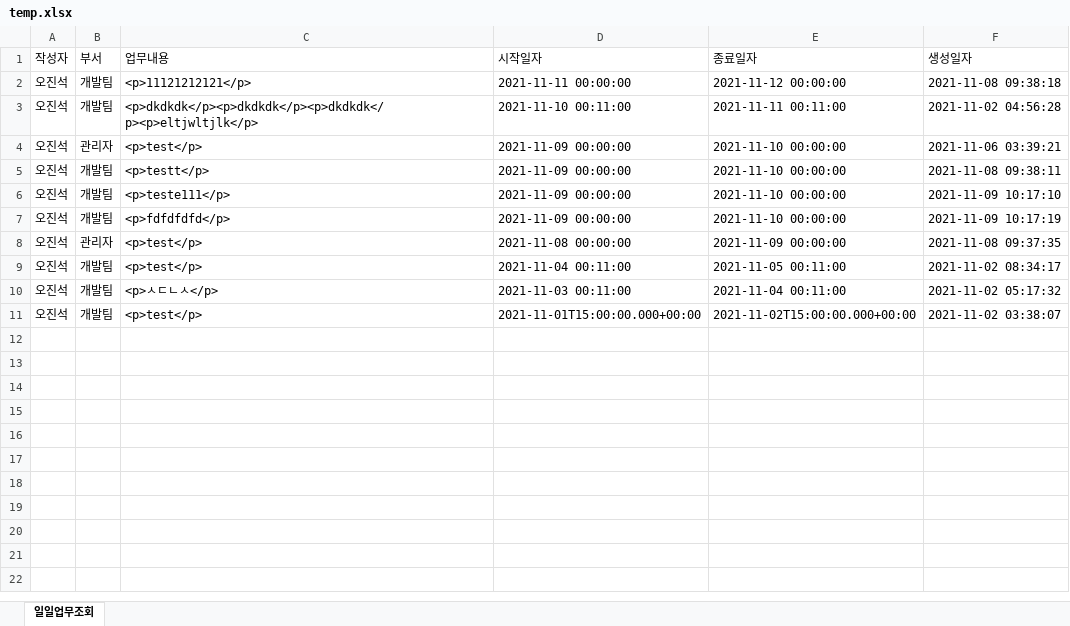
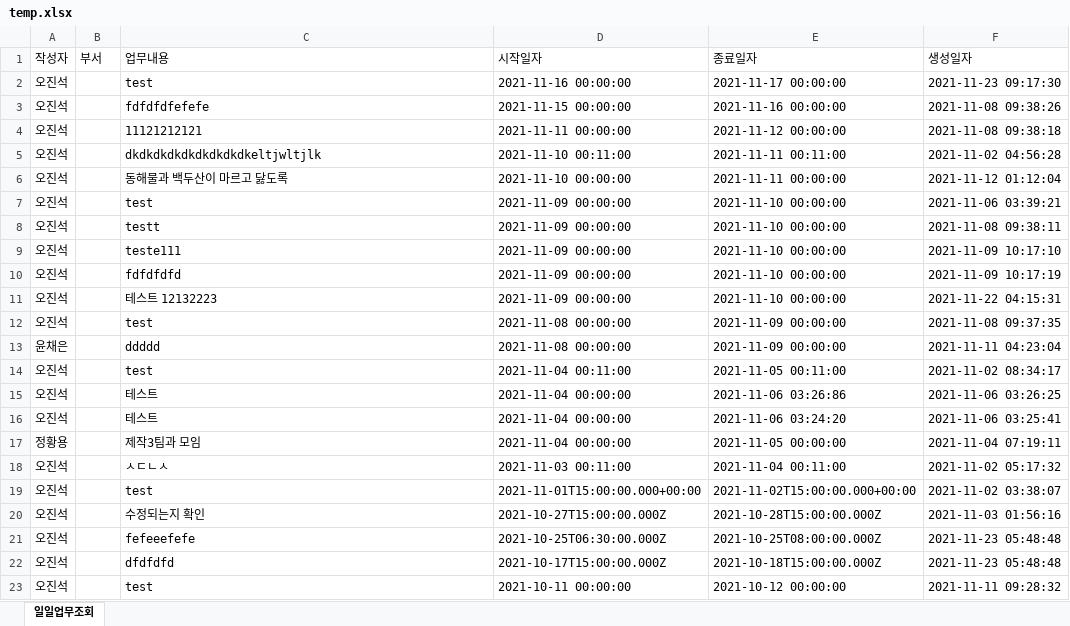
Before and after one commit to onlycan17/office_schedule, an Excel workbook: excel/temp.xlsx, sheet 일일업무조회, drawn as a sheet; values as stored, in another font and other column widths than the file's, no borders; addresses are those after the commit; the diff names each change by its address in the sheet, - before the commit and + after, or states it on an @@ line.

```diff
--- a/excel/temp.xlsx (sheet 일일업무조회)
+++ b/excel/temp.xlsx (sheet 일일업무조회)
+row 2: 오진석 |  | test | 2021-11-16 00:00:00 | 2021-11-17 00:00:00 | 2021-11-23 09:17:30
+row 3: 오진석 |  | fdfdfdfefefe | 2021-11-15 00:00:00 | 2021-11-16 00:00:00 | 2021-11-08 09:38:26
-B4:B5 (부서): 개발팀
+B4:B5 (부서): (empty)
-C4 (업무내용): <p>11121212121</p>
+C4 (업무내용): 11121212121
-C5 (업무내용): <p>dkdkdk</p><p>dkdkdk</p><p>dkdkdk</p><p>eltjwltjlk</p>
+C5 (업무내용): dkdkdkdkdkdkdkdkdkeltjwltjlk
+row 6: 오진석 |  | 동해물과 백두산이 마르고 닳도록 | 2021-11-10 00:00:00 | 2021-11-11 00:00:00 | 2021-11-12 01:12:04
-B7 (부서): 관리자
+B7 (부서): (empty)
-C7 (업무내용): <p>test</p>
+C7 (업무내용): test
-B8:B10 (부서): 개발팀
+B8:B10 (부서): (empty)
-C8 (업무내용): <p>testt</p>
+C8 (업무내용): testt
-C9 (업무내용): <p>teste111</p>
+C9 (업무내용): teste111
-C10 (업무내용): <p>fdfdfdfd</p>
+C10 (업무내용): fdfdfdfd
+row 11: 오진석 |  | 테스트 12132223 | 2021-11-09 00:00:00 | 2021-11-10 00:00:00 | 2021-11-22 04:15:31
-B12 (부서): 관리자
+B12 (부서): (empty)
-C12 (업무내용): <p>test</p>
+C12 (업무내용): test
+row 13: 윤채은 |  | ddddd | 2021-11-08 00:00:00 | 2021-11-09 00:00:00 | 2021-11-11 04:23:04
-B14 (부서): 개발팀
+B14 (부서): (empty)
-C14 (업무내용): <p>test</p>
+C14 (업무내용): test
+row 15: 오진석 |  | 테스트 | 2021-11-04 00:00:00 | 2021-11-06 03:26:86 | 2021-11-06 03:26:25
+row 16: 오진석 |  | 테스트 | 2021-11-04 00:00:00 | 2021-11-06 03:24:20 | 2021-11-06 03:25:41
+row 17: 정황용 |  | 제작3팀과 모임 | 2021-11-04 00:00:00 | 2021-11-05 00:00:00 | 2021-11-04 07:19:11
-B18:B19 (부서): 개발팀
+B18:B19 (부서): (empty)
-C18 (업무내용): <p>ㅅㄷㄴㅅ</p>
+C18 (업무내용): ㅅㄷㄴㅅ
-C19 (업무내용): <p>test</p>
+C19 (업무내용): test
+row 20: 오진석 |  | 수정되는지 확인 | 2021-10-27T15:00:00.000Z | 2021-10-28T15:00:00.000Z | 2021-11-03 01:56:16
+row 21: 오진석 |  | fefeeefefe | 2021-10-25T06:30:00.000Z | 2021-10-25T08:00:00.000Z | 2021-11-23 05:48:48
+row 22: 오진석 |  | dfdfdfd | 2021-10-17T15:00:00.000Z | 2021-10-18T15:00:00.000Z | 2021-11-23 05:48:48
+row 23: 오진석 |  | test | 2021-10-11 00:00:00 | 2021-10-12 00:00:00 | 2021-11-11 09:28:32
```
Also changed, not shown: 1 other file.
